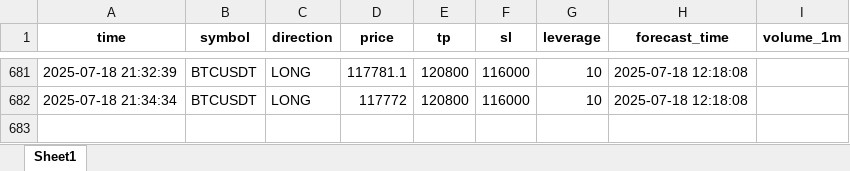
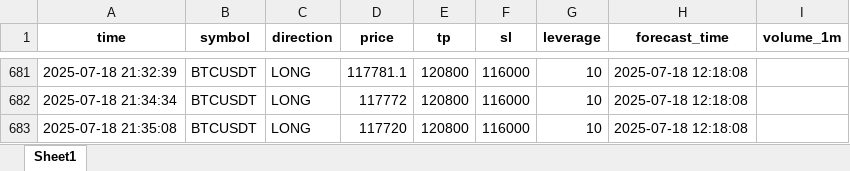
Before and after one commit to brybarrett/crypto-signals, an Excel workbook: signals_log.xlsx, sheet Sheet1, drawn as a sheet; only a part is shown, gaps mark what is left out; values as stored, in another font and other column widths than the file's, no borders; the diff names each change by its address in the sheet, - before the commit and + after, or states it on an @@ line.

Commit message:
Добавлен сигнал BTCUSDT (LONG)

```diff
--- a/signals_log.xlsx (sheet Sheet1)
+++ b/signals_log.xlsx (sheet Sheet1)
+row 683: 2025-07-18 21:35:08 | BTCUSDT | LONG | 117720 | 120800 | 116000 | 10 | 2025-07-18 12:18:08
```
